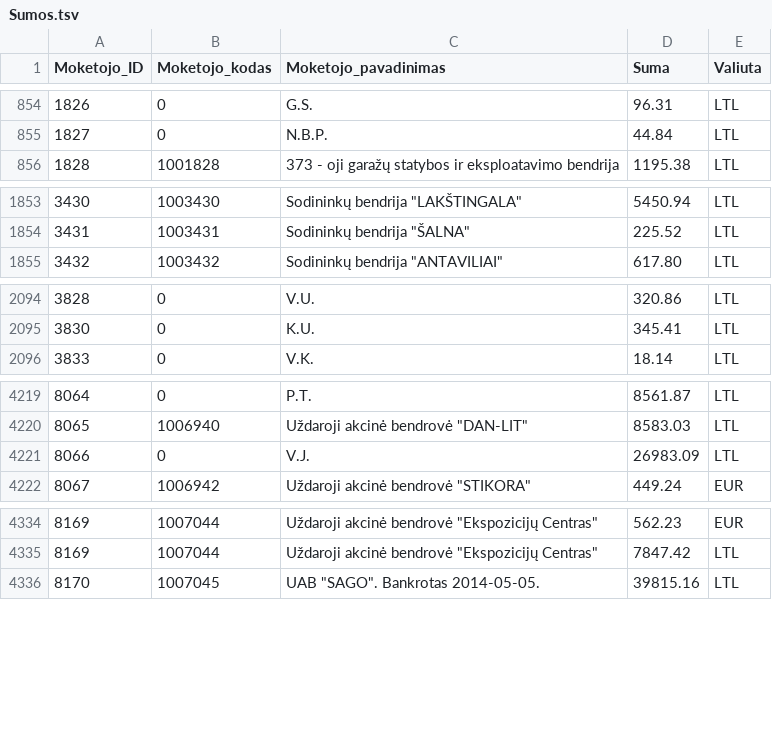
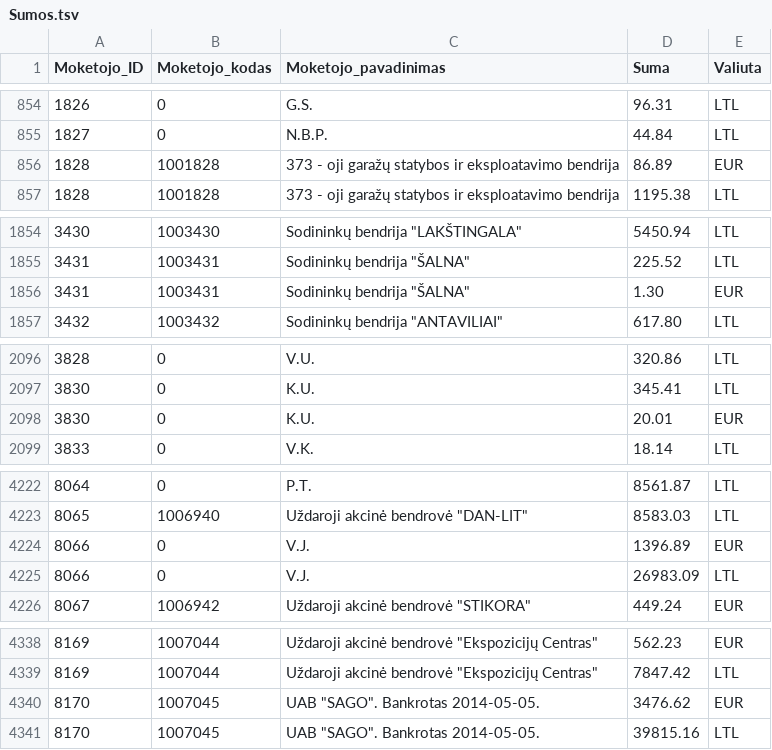
Before and after one commit to vilnius/zemesnuomossutartys, a TSV file: data/Sumos.tsv, drawn as a sheet; only a part is shown, gaps mark what is left out; the diff covers the shown part only.

Commit message:
update

```diff
--- a/data/Sumos.tsv
+++ b/data/Sumos.tsv
@@ -855,2 +855,3 @@
 1827	0	N.B.P.	44.84	LTL
+1828	1001828	373 - oji garažų statybos ir eksploatavimo bendrija	86.89	EUR
 1828	1001828	373 - oji garažų statybos ir eksploatavimo bendrija	1195.38	LTL
@@ -1854,2 +1855,3 @@
 3431	1003431	Sodininkų bendrija "ŠALNA"	225.52	LTL
+3431	1003431	Sodininkų bendrija "ŠALNA"	1.30	EUR
 3432	1003432	Sodininkų bendrija "ANTAVILIAI"	617.80	LTL
@@ -2095,2 +2097,3 @@
 3830	0	K.U.	345.41	LTL
+3830	0	K.U.	20.01	EUR
 3833	0	V.K.	18.14	LTL
@@ -4220,2 +4223,3 @@
 8065	1006940	Uždaroji akcinė bendrovė "DAN-LIT"	8583.03	LTL
+8066	0	V.J.	1396.89	EUR
 8066	0	V.J.	26983.09	LTL
@@ -4335,2 +4339,3 @@
 8169	1007044	Uždaroji akcinė bendrovė "Ekspozicijų Centras"	7847.42	LTL
+8170	1007045	UAB "SAGO". Bankrotas 2014-05-05.	3476.62	EUR
 8170	1007045	UAB "SAGO". Bankrotas 2014-05-05.	39815.16	LTL
```
Also changed, not shown: 1 added row and 8 edited cells elsewhere in this file.
